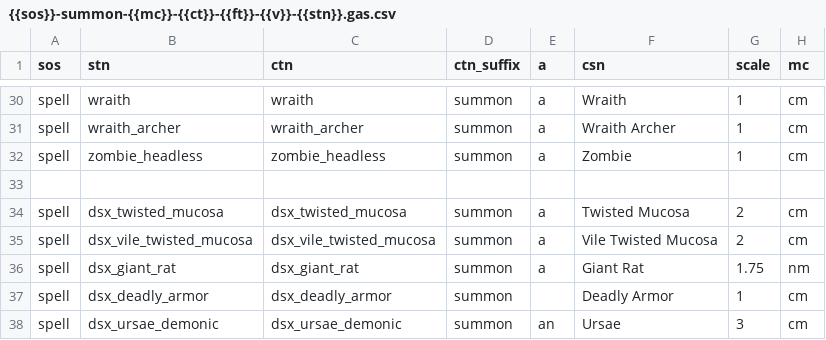
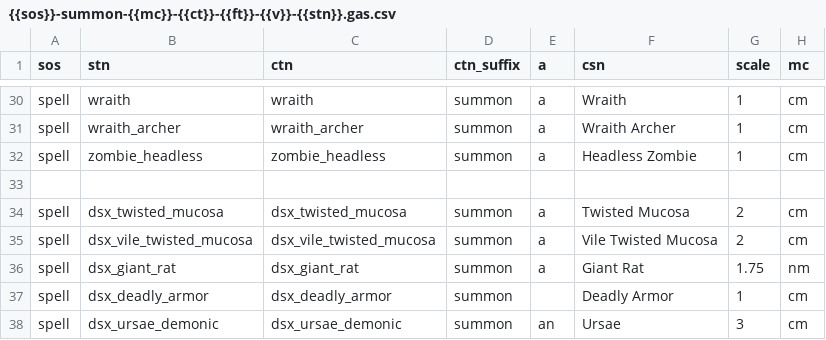
Before and after one commit to foerstj/sumcol, a CSV file: world/contentdb/templates.jinja/sumcol-demo/summons/{{sos}}-summon-{{mc}}-{{ct}}-{{ft}}-{{v}}-{{stn}}.gas.csv, drawn as a sheet; only a part is shown, gaps mark what is left out; the diff names each change by its address in the sheet, - before the commit and + after, or states it on an @@ line.

Commit message:
Rename the original zombie (at least my Redone) to avoid name conflict with zombie_01

```diff
--- a/world/contentdb/templates.jinja/sumcol-demo/summons/{{sos}}-summon-{{mc}}-{{ct}}-{{ft}}-{{v}}-{{stn}}.gas.csv
+++ b/world/contentdb/templates.jinja/sumcol-demo/summons/{{sos}}-summon-{{mc}}-{{ct}}-{{ft}}-{{v}}-{{stn}}.gas.csv
-F32 (csn): Zombie
+F32 (csn): Headless Zombie
```
Also changed, not shown: 1 other file.
